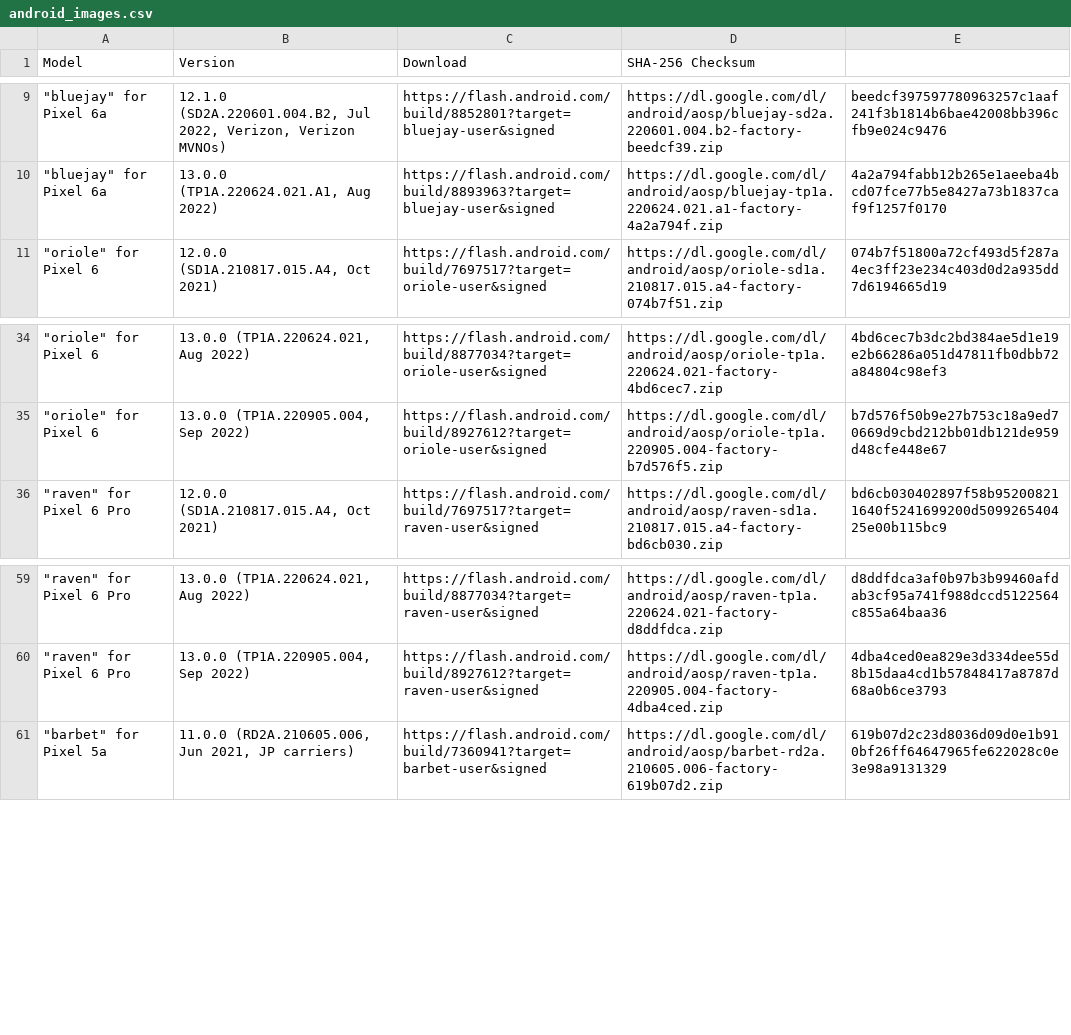
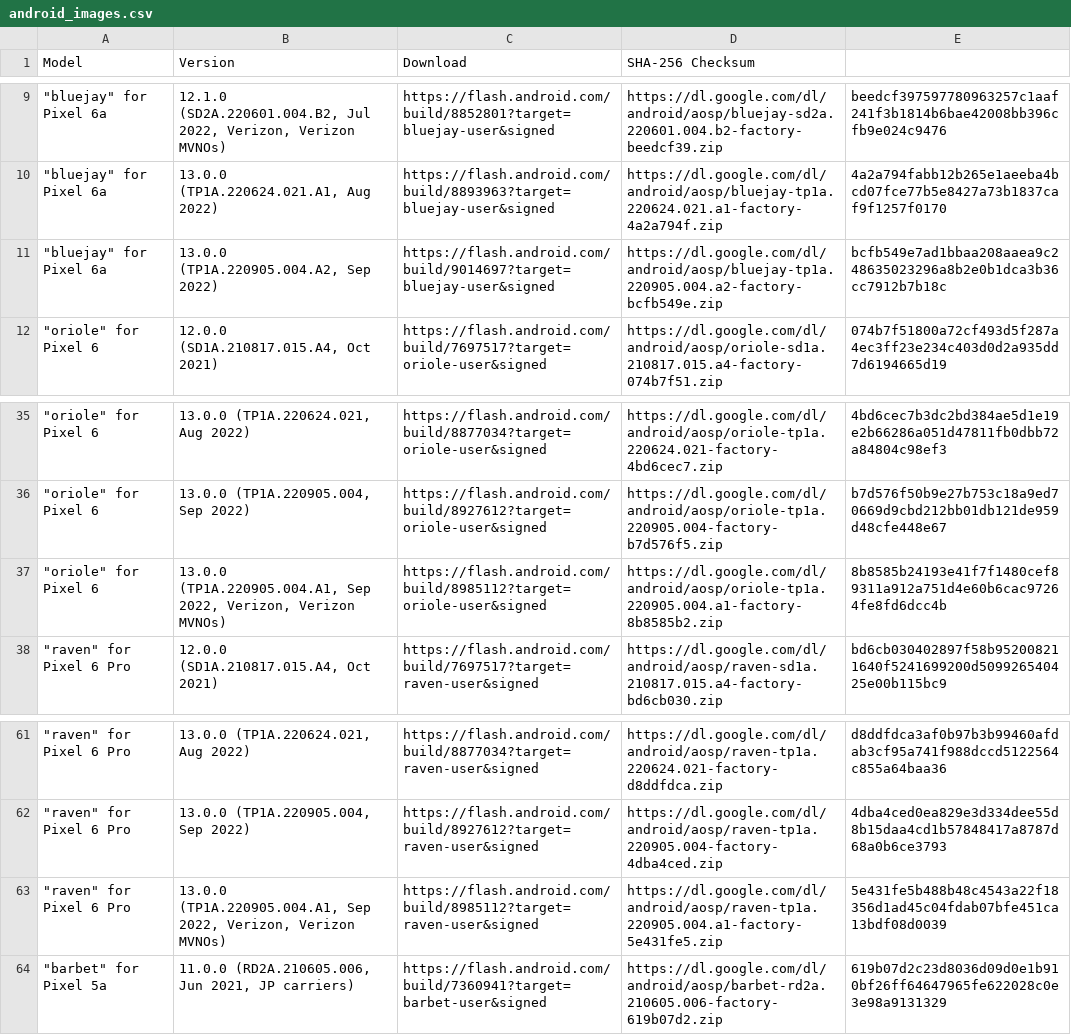
Before and after one commit to Soar1989/get_android_data, a CSV file: data/android_images.csv, drawn as a sheet; only a part is shown, gaps mark what is left out; the diff names each change by its address in the sheet, - before the commit and + after, or states it on an @@ line.

```diff
--- a/data/android_images.csv
+++ b/data/android_images.csv
+row 11: "bluejay" for Pixel 6a | 13.0.0 (TP1A.220905.004.A2, Sep 2022) | https://flash.android.com/build/9014697?target=bluejay-user&signed | https://dl.google.com/dl/android/aosp/bluejay-tp1a.220905.004.a2-factory-bcfb549e.zip | bcfb549e7ad1bbaa208aaea9c248635023296a8b2e0b1dca3b36cc7912b7b18c
+row 37: "oriole" for Pixel 6 | 13.0.0 (TP1A.220905.004.A1, Sep 2022, Verizon, Verizon MVNOs) | https://flash.android.com/build/8985112?target=oriole-user&signed | https://dl.google.com/dl/android/aosp/oriole-tp1a.220905.004.a1-factory-8b8585b2.zip | 8b8585b24193e41f7f1480cef89311a912a751d4e60b6cac97264fe8fd6dcc4b
+row 63: "raven" for Pixel 6 Pro | 13.0.0 (TP1A.220905.004.A1, Sep 2022, Verizon, Verizon MVNOs) | https://flash.android.com/build/8985112?target=raven-user&signed | https://dl.google.com/dl/android/aosp/raven-tp1a.220905.004.a1-factory-5e431fe5.zip | 5e431fe5b488b48c4543a22f18356d1ad45c04fdab07bfe451ca13bdf08d0039
```
Also changed, not shown: data/android_ota_images.csv.
